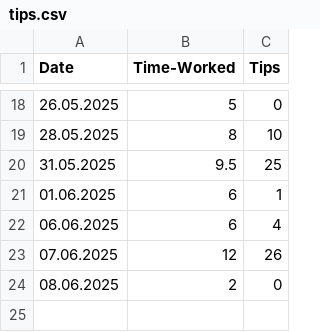
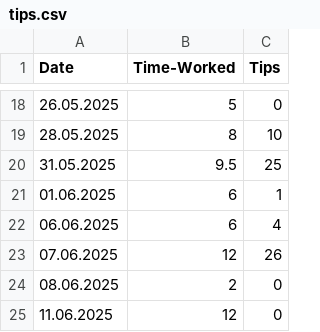
Before and after one commit to FriedUnique/TINIT-Tips, a CSV file: tips.csv, drawn as a sheet; only a part is shown, gaps mark what is left out; the diff names each change by its address in the sheet, - before the commit and + after, or states it on an @@ line.

Commit message:
Update tips.csv

```diff
--- a/tips.csv
+++ b/tips.csv
+row 25: 11.06.2025 | 12 | 0
```
